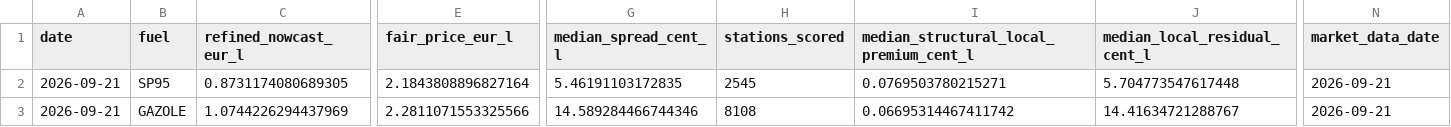
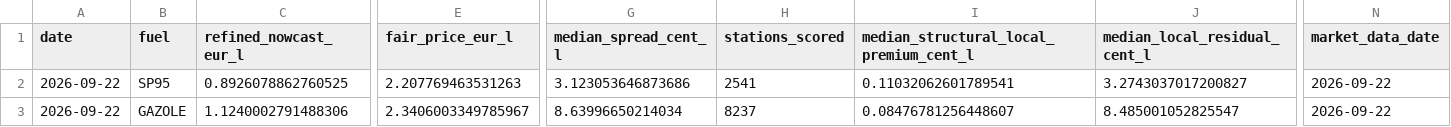
Before and after one commit to GuillaumeMelisAxis/Fuel_FairPrice, a CSV file: output/live_index_summary.csv, drawn as a sheet; only a part is shown, gaps mark what is left out; the diff covers the shown part only; the diff names each change by its address in the sheet, - before the commit and + after, or states it on an @@ line.

```diff
--- a/output/live_index_summary.csv
+++ b/output/live_index_summary.csv
-A2:A3 (date): 2026-09-21
+A2:A3 (date): 2026-09-22
-C2 (refined_nowcast_eur_l): 0.8731174080689305
+C2 (refined_nowcast_eur_l): 0.8926078862760525
-E2 (fair_price_eur_l): 2.1843808896827164
+E2 (fair_price_eur_l): 2.207769463531263
-G2 (median_spread_cent_l): 5.46191103172835
+G2 (median_spread_cent_l): 3.123053646873686
-H2 (stations_scored): 2545
+H2 (stations_scored): 2541
-I2: 0.0769503780215271
+I2: 0.11032062601789541
-J2 (median_local_residual_cent_l): 5.704773547617448
+J2 (median_local_residual_cent_l): 3.2743037017200827
-N2:N3 (market_data_date): 2026-09-21
+N2:N3 (market_data_date): 2026-09-22
-C3 (refined_nowcast_eur_l): 1.0744226294437969
+C3 (refined_nowcast_eur_l): 1.1240002791488306
-E3 (fair_price_eur_l): 2.2811071553325566
+E3 (fair_price_eur_l): 2.3406003349785967
-G3 (median_spread_cent_l): 14.589284466744346
+G3 (median_spread_cent_l): 8.63996650214034
-H3 (stations_scored): 8108
+H3 (stations_scored): 8237
-I3: 0.06695314467411742
+I3: 0.08476781256448607
-J3 (median_local_residual_cent_l): 14.41634721288767
+J3 (median_local_residual_cent_l): 8.485001052825547
```
Also changed, not shown: 6 edited cells elsewhere in this file, output/daily_refined_nowcast.csv, output/historical_model_validation.csv, 17 other files.
